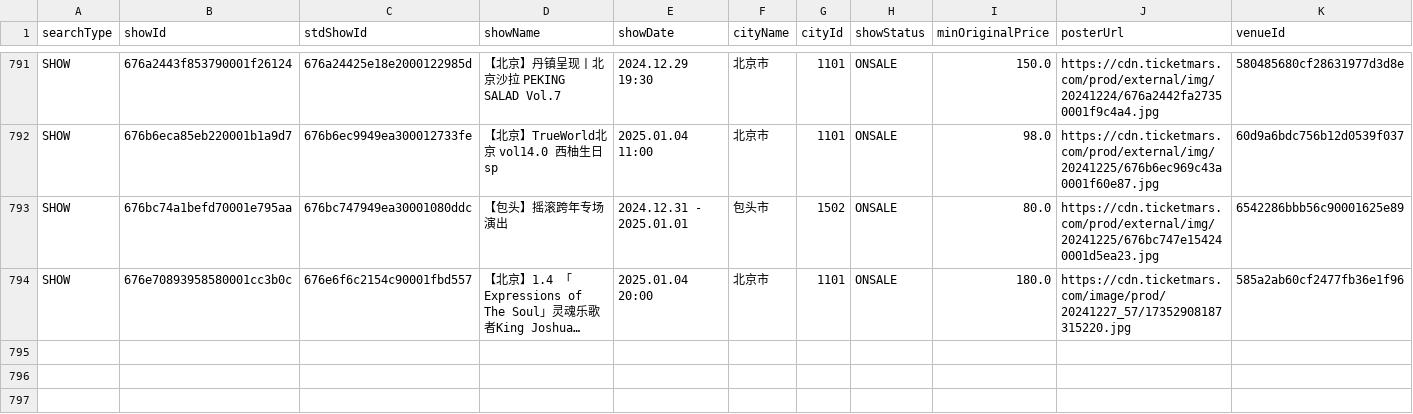
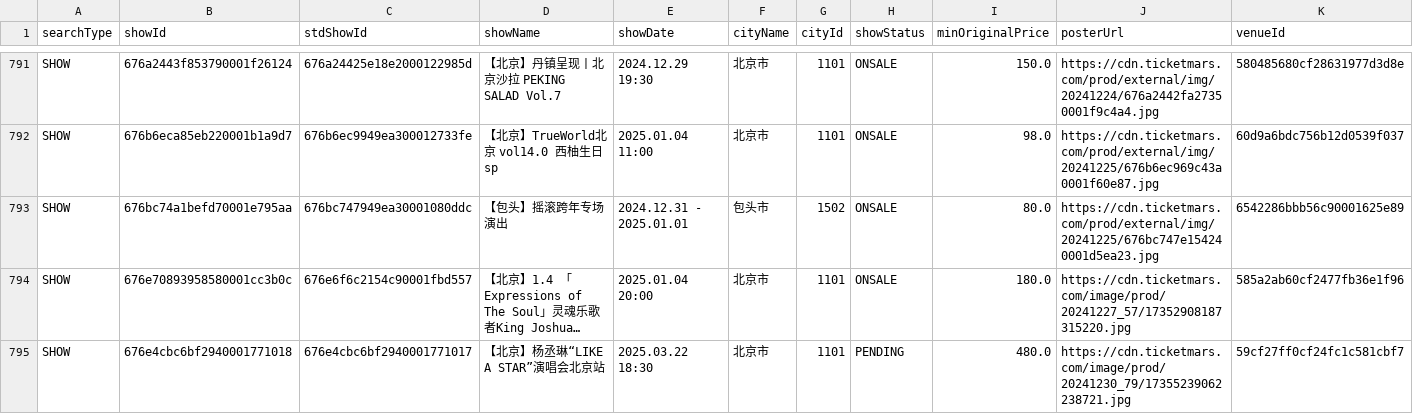
Before and after one commit to yuyq18/Music-Crawler, a CSV file: data/meta_info/piaoxingqiu.csv, drawn as a sheet; only a part is shown, gaps mark what is left out; long unchanged cells end in …; rows hold the shown columns only; the diff names each change by its address in the sheet, - before the commit and + after, or states it on an @@ line.

Commit message:
update data

```diff
--- a/data/meta_info/piaoxingqiu.csv
+++ b/data/meta_info/piaoxingqiu.csv
+row 795: SHOW | 676e4cbc6bf2940001771018 | 676e4cbc6bf2940001771017 | 【北京】杨丞琳“LIKE A STAR”演唱会北京站 | 2025.03.22 18:30 | 北京市 | 1101 | PENDING | 480.0 | https://cdn.ticketmars.com/image/prod/20241230_79/17355239062238721.jpg | 59cf27ff0cf24fc1c581cbf7
```
Also changed, not shown: 55 other files.
